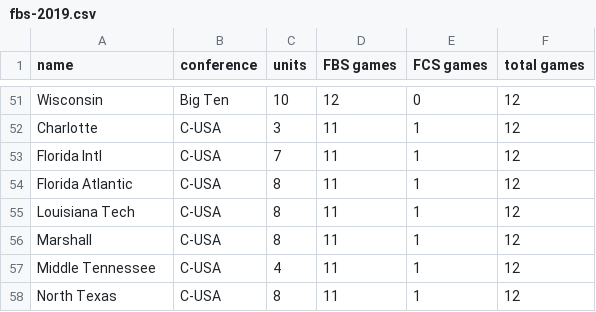
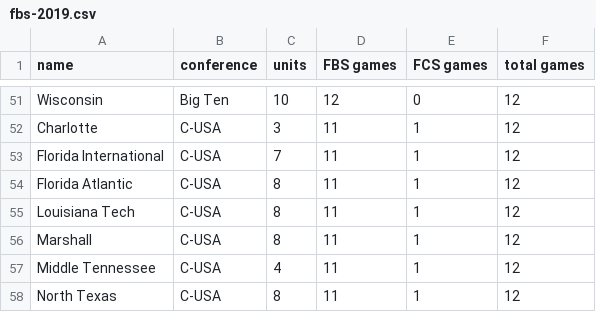
Before and after one commit to erdman/ncaa-portfolio, a CSV file: json/fbs-2019.csv, drawn as a sheet; only a part is shown, gaps mark what is left out.

Commit message:
Update spelling of Florida Intl to Florida International per ESPN schema as of 20190806.

```diff
--- a/json/fbs-2019.csv
+++ b/json/fbs-2019.csv
@@ -52,3 +52,3 @@ Wisconsin,Big Ten,10,12,0,12
 Charlotte,C-USA,3,11,1,12
-Florida Intl,C-USA,7,11,1,12
+Florida International,C-USA,7,11,1,12
 Florida Atlantic,C-USA,8,11,1,12
```
Also changed, not shown: 1 other file.
